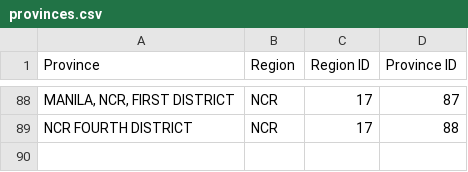
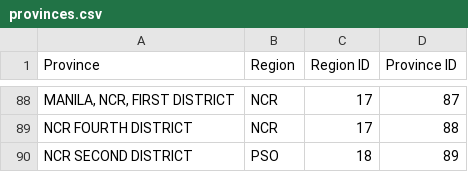
Before and after one commit to Jaero-O/DepEd-Data-Enrollment-Dashboard, a CSV file: enrollment_csv_file/normalized_dataset/provinces.csv, drawn as a sheet; only a part is shown, gaps mark what is left out; the diff names each change by its address in the sheet, - before the commit and + after, or states it on an @@ line.

```diff
--- a/enrollment_csv_file/normalized_dataset/provinces.csv
+++ b/enrollment_csv_file/normalized_dataset/provinces.csv
+row 90: NCR SECOND DISTRICT | PSO | 18 | 89
```
Also changed, not shown: enrollment_csv_file/normalized_dataset/districts.csv, enrollment_csv_file/normalized_dataset/divisions.csv, 6 other files.
